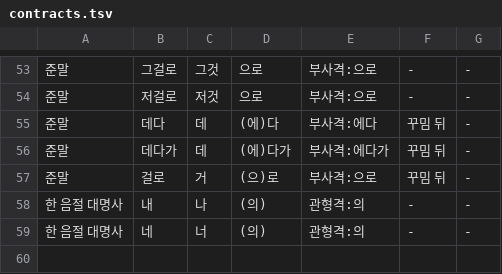
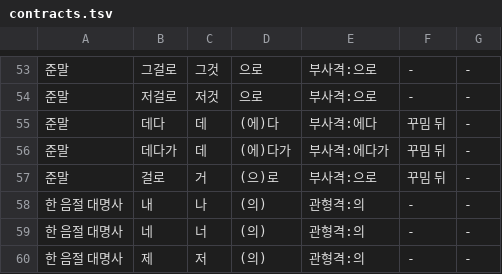
Before and after one commit to geul-org/nlgeul, a TSV file: pkg/data/contracts.tsv, drawn as a sheet; only a part is shown, gaps mark what is left out; the diff names each change by its address in the sheet, - before the commit and + after, or states it on an @@ line.

```diff
--- a/pkg/data/contracts.tsv
+++ b/pkg/data/contracts.tsv
+row 60: 한 음절 대명사 | 제 | 저 | (의) | 관형격:의 | - | -
```
Also changed, not shown: 22 other files.
